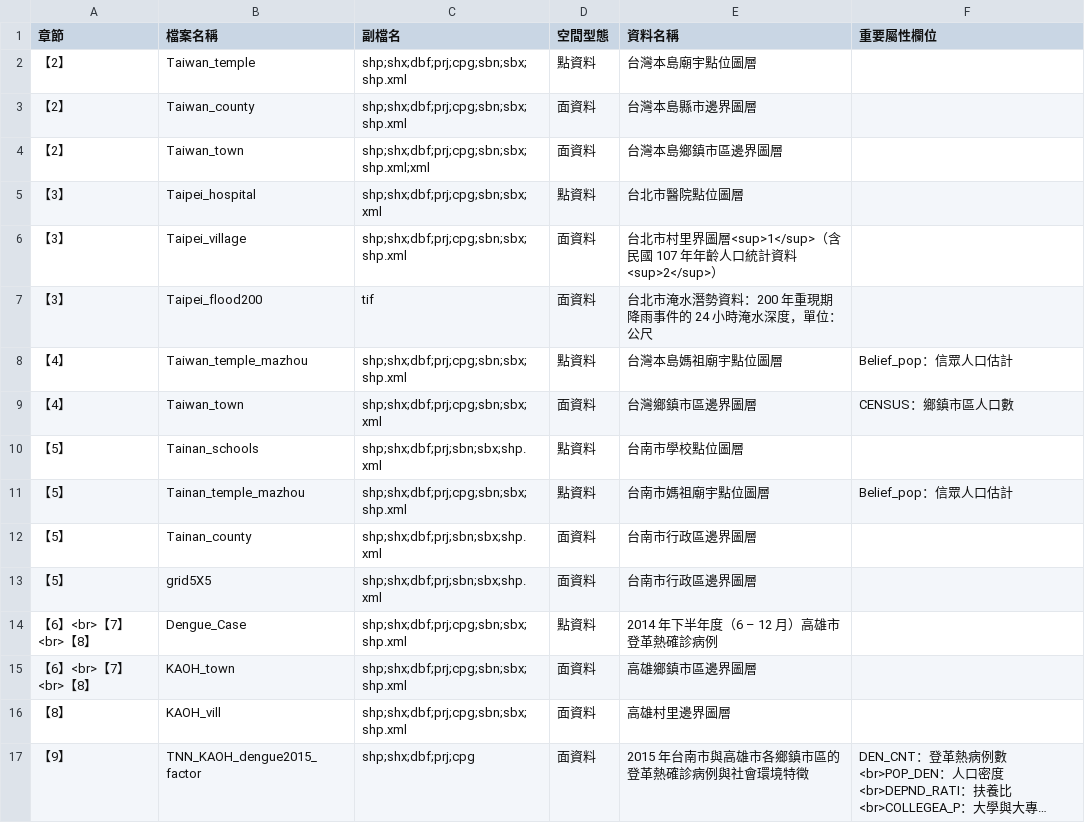
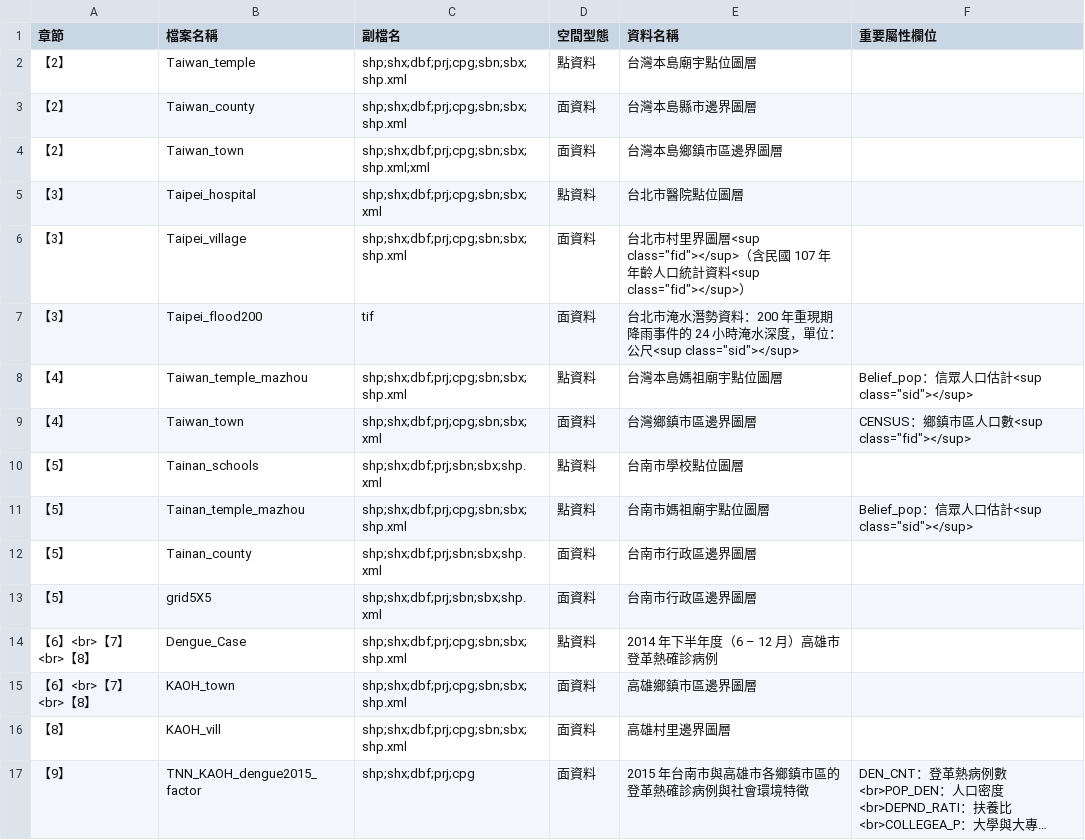
Before and after one commit to wenlab501/SpatialAnalysis, a CSV file: datalist.csv, drawn as a sheet; long unchanged cells end in ….

```diff
--- a/datalist.csv
+++ b/datalist.csv
@@ -5,8 +5,8 @@
 【3】,Taipei_hospital,shp;shx;dbf;prj;cpg;sbn;sbx;xml,點資料,台北市醫院點位圖層,
-【3】,Taipei_village,shp;shx;dbf;prj;cpg;sbn;sbx;shp.xml,面資料,台北市村里界圖層<sup>1</sup>（含民國 107 年年齡人口統計資料<sup>2</sup>）,
-【3】,Taipei_flood200,tif,面資料,台北市淹水潛勢資料：200 年重現期降雨事件的 24 小時淹水深度，單位：公尺,
-【4】,Taiwan_temple_mazhou,shp;shx;dbf;prj;cpg;sbn;sbx;shp.xml,點資料,台灣本島媽祖廟宇點位圖層,Belief_pop：信眾人口估計
-【4】,Taiwan_town,shp;shx;dbf;prj;cpg;sbn;sbx;xml,面資料,台灣鄉鎮市區邊界圖層,CENSUS：鄉鎮市區人口數
+【3】,Taipei_village,shp;shx;dbf;prj;cpg;sbn;sbx;shp.xml,面資料,"台北市村里界圖層<sup class=""fid""></sup>（含民國 107 年年齡人口統計資料<sup class=""fid""></sup>）",
+【3】,Taipei_flood200,tif,面資料,"台北市淹水潛勢資料：200 年重現期降雨事件的 24 小時淹水深度，單位：公尺<sup class=""sid""></sup>",
+【4】,Taiwan_temple_mazhou,shp;shx;dbf;prj;cpg;sbn;sbx;shp.xml,點資料,台灣本島媽祖廟宇點位圖層,"Belief_pop：信眾人口估計<sup class=""sid""></sup>"
+【4】,Taiwan_town,shp;shx;dbf;prj;cpg;sbn;sbx;xml,面資料,台灣鄉鎮市區邊界圖層,"CENSUS：鄉鎮市區人口數<sup class=""fid""></sup>"
 【5】,Tainan_schools,shp;shx;dbf;prj;sbn;sbx;shp.xml,點資料,台南市學校點位圖層,
-【5】,Tainan_temple_mazhou,shp;shx;dbf;prj;cpg;sbn;sbx;shp.xml,點資料,台南市媽祖廟宇點位圖層,Belief_pop：信眾人口估計
+【5】,Tainan_temple_mazhou,shp;shx;dbf;prj;cpg;sbn;sbx;shp.xml,點資料,台南市媽祖廟宇點位圖層,"Belief_pop：信眾人口估計<sup class=""sid""></sup>"
 【5】,Tainan_county,shp;shx;dbf;prj;sbn;sbx;shp.xml,面資料,台南市行政區邊界圖層,
```
Also changed, not shown: 4 other files.
